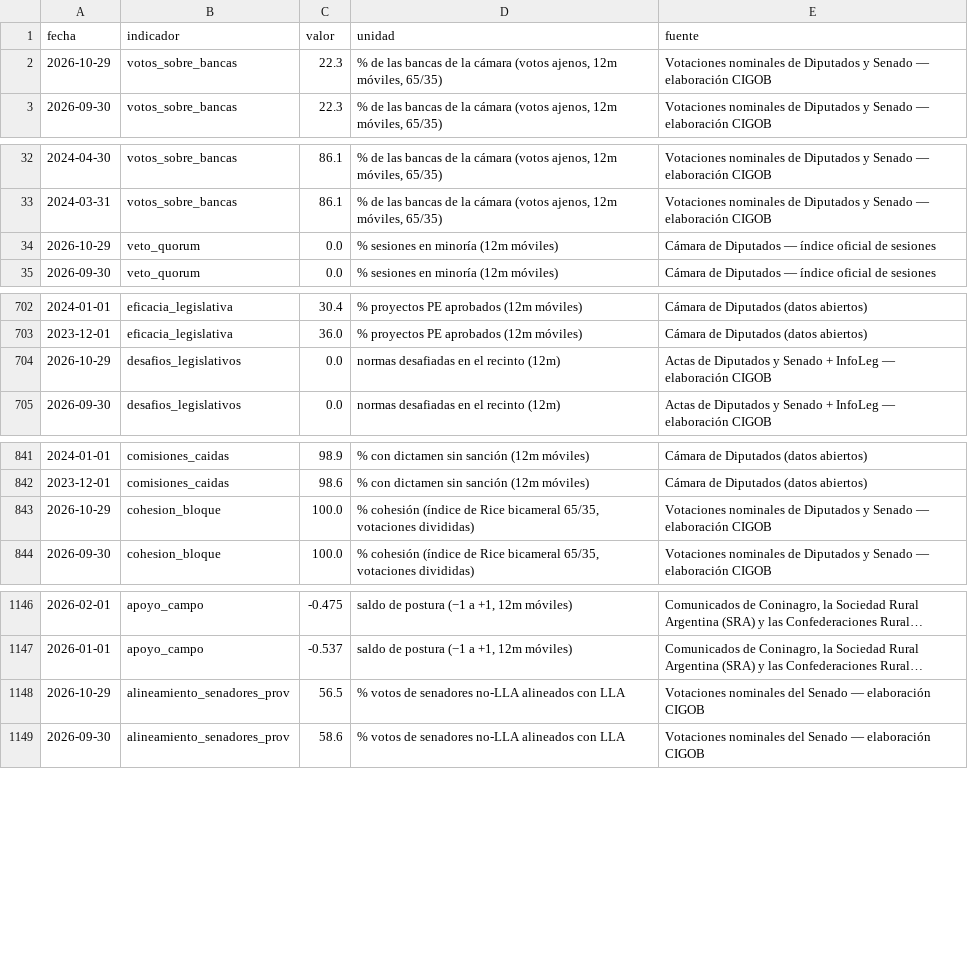
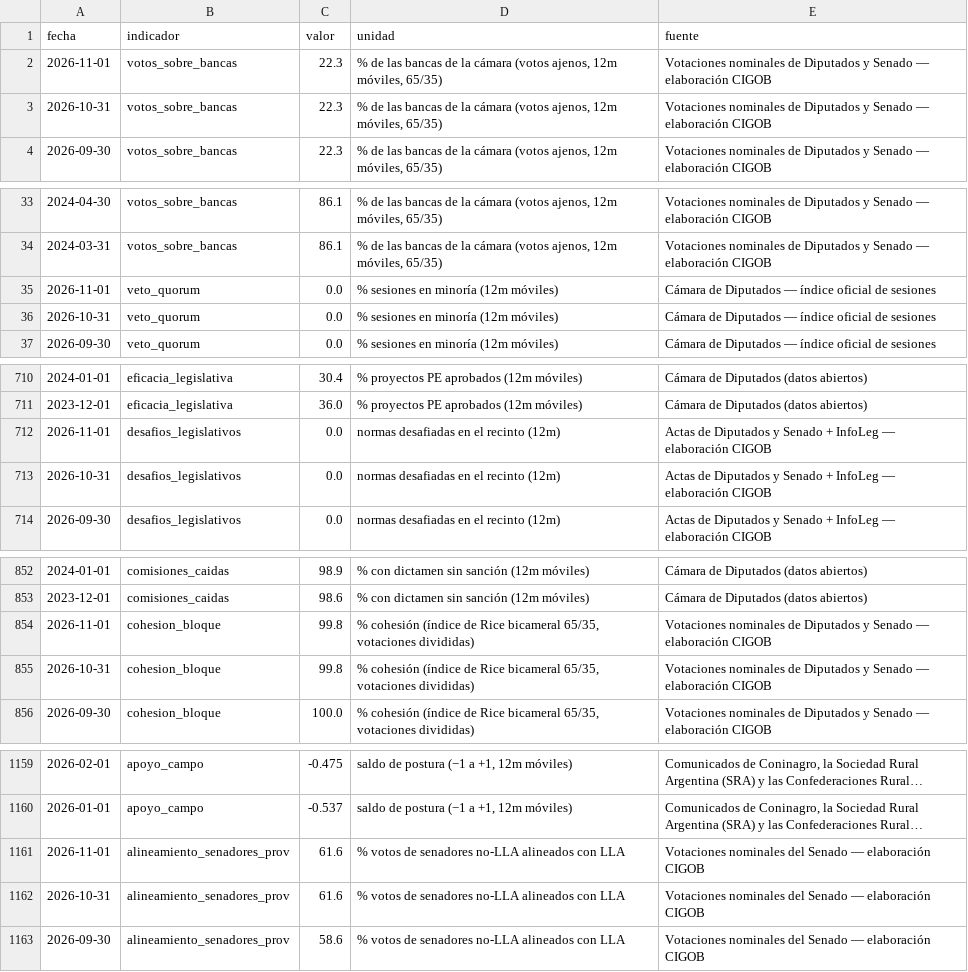
Before and after one commit to Juanpintoselso33/cigob-informe-coyuntura, a CSV file: projects/informe_coyuntura/output/series/politica.csv, drawn as a sheet; only a part is shown, gaps mark what is left out; long unchanged cells end in …; addresses are those after the commit; the diff covers the shown part only; the diff names each change by its address in the sheet, - before the commit and + after, or states it on an @@ line.

```diff
--- a/projects/informe_coyuntura/output/series/politica.csv
+++ b/projects/informe_coyuntura/output/series/politica.csv
-A2 (fecha): 2026-10-29
+A2 (fecha): 2026-11-01
+row 3: 2026-10-31 | votos_sobre_bancas | 22.3 | % de las bancas de la cámara (votos ajenos, 12m móviles, 65/35) | Votaciones nominales de Diputados y Senado — elaboración CIGOB
-A35 (fecha): 2026-10-29
+A35 (fecha): 2026-11-01
+row 36: 2026-10-31 | veto_quorum | 0.0 | % sesiones en minoría (12m móviles) | Cámara de Diputados — índice oficial de sesiones
-A712 (fecha): 2026-10-29
+A712 (fecha): 2026-11-01
+row 713: 2026-10-31 | desafios_legislativos | 0.0 | normas desafiadas en el recinto (12m) | Actas de Diputados y Senado + InfoLeg — elaboración CIGOB
-A854 (fecha): 2026-10-29
+A854 (fecha): 2026-11-01
-C854 (valor): 100.0
+C854 (valor): 99.8
+row 855: 2026-10-31 | cohesion_bloque | 99.8 | % cohesión (índice de Rice bicameral 65/35, votaciones divididas) | Votaciones nominales de Diputados y Senado — elaboración CIGOB
-A1161 (fecha): 2026-10-29
+A1161 (fecha): 2026-11-01
-C1161 (valor): 56.5
+C1161 (valor): 61.6
+row 1162: 2026-10-31 | alineamiento_senadores_prov | 61.6 | % votos de senadores no-LLA alineados con LLA | Votaciones nominales del Senado — elaboración CIGOB
```
Also changed, not shown: 10 added rows and 1 edited cell elsewhere in this file, projects/informe_coyuntura/output/series/gestion.csv, projects/informe_coyuntura/output/series/vida_cotidiana.csv, 38 other files.
